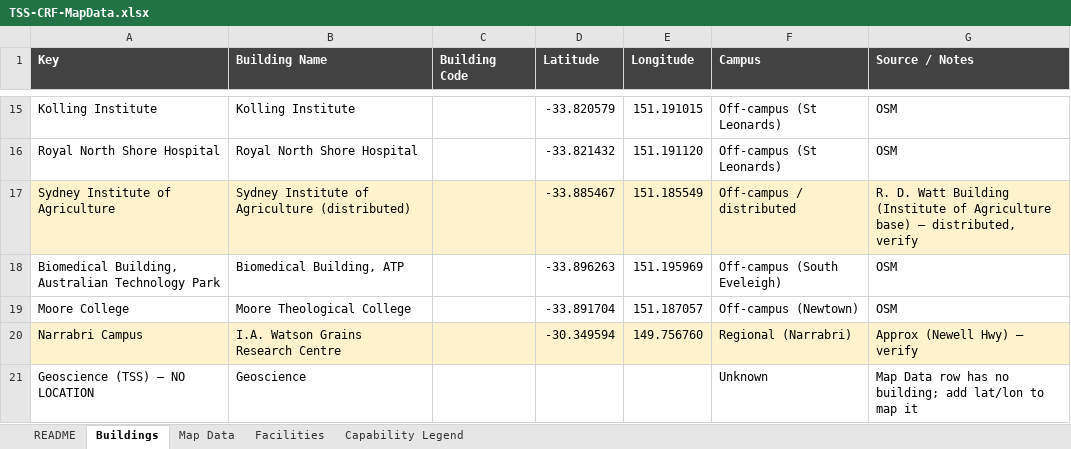
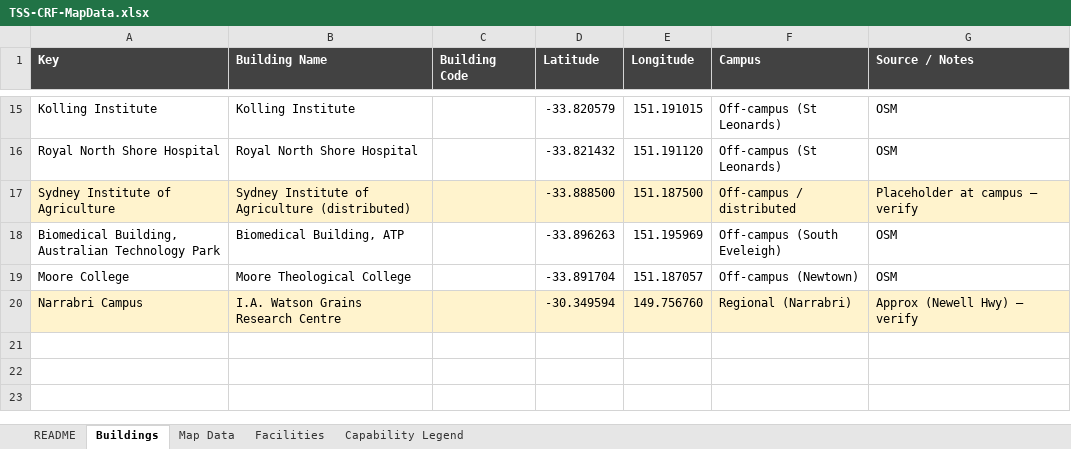
Before and after one commit to cwkendall/usyd-map-tss, an Excel workbook: TSS-CRF-MapData.xlsx, sheet Buildings, drawn as a sheet; only a part is shown, gaps mark what is left out; values as stored, in another font and other column widths than the file's, no borders; the diff names each change by its address in the sheet, - before the commit and + after, or states it on an @@ line.

Commit message:
Update facilities map data

```diff
--- a/TSS-CRF-MapData.xlsx (sheet Buildings)
+++ b/TSS-CRF-MapData.xlsx (sheet Buildings)
-D17 (Latitude): -33.885467
+D17 (Latitude): -33.888500
-E17 (Longitude): 151.185549
+E17 (Longitude): 151.187500
-G17 (Source / Notes): R. D. Watt Building (Institute of Agriculture base) — distributed, verify
+G17 (Source / Notes): Placeholder at campus — verify
-row 21: Geoscience (TSS) — NO LOCATION | Geoscience |  |  |  | Unknown | Map Data row has no building; add lat/lon to map it
```
Also changed, not shown: sheet Map Data, sheet Facilities, sheet Capability Legend.
